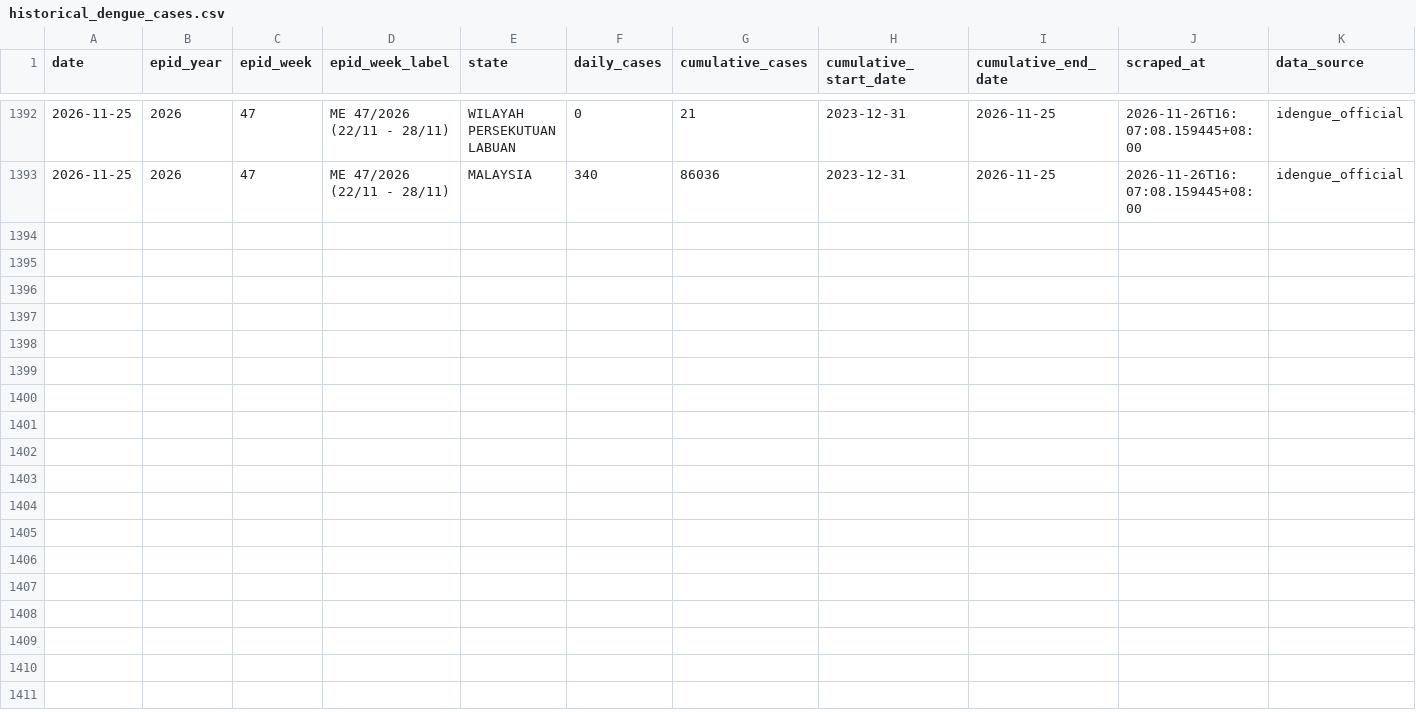
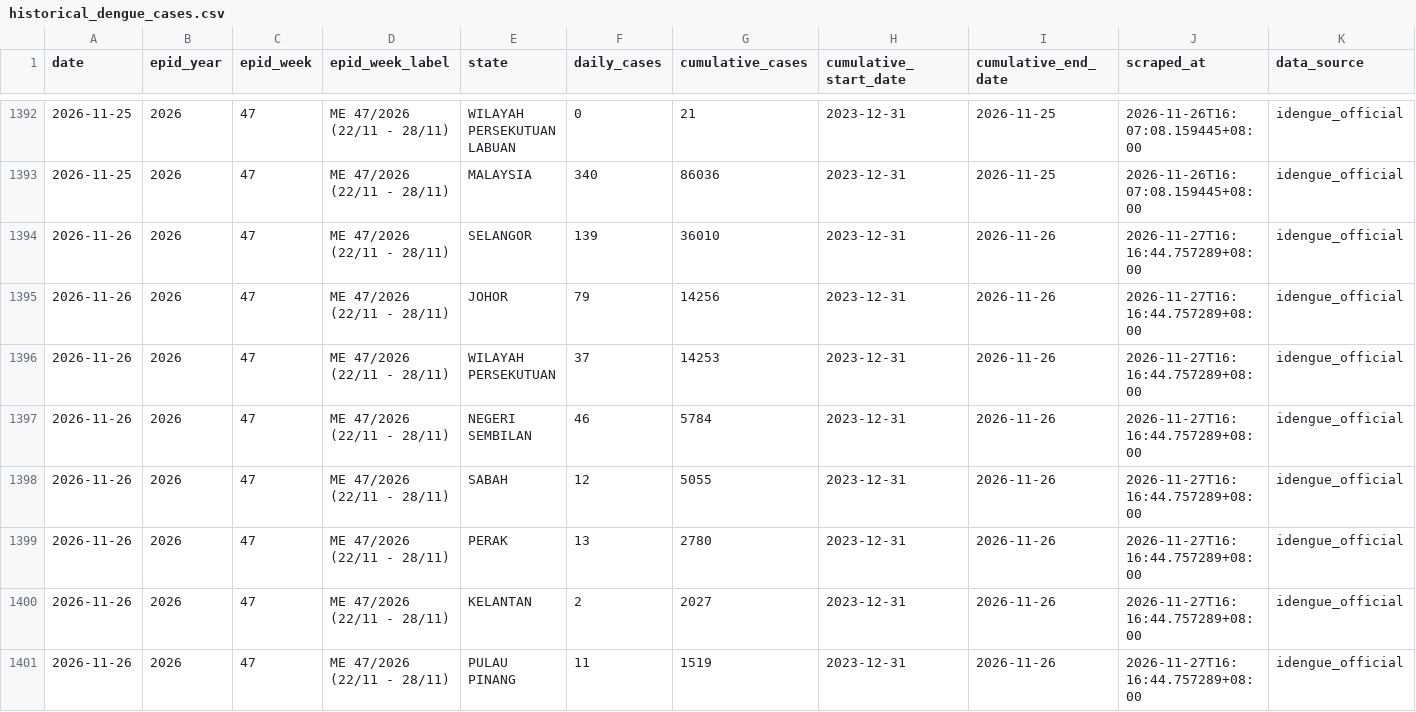
Before and after one commit to MohdAzmiSuliman/dailycaseden_iden, a CSV file: data/historical_dengue_cases.csv, drawn as a sheet; only a part is shown, gaps mark what is left out; the diff covers the shown part only.

```diff
--- a/data/historical_dengue_cases.csv
+++ b/data/historical_dengue_cases.csv
@@ -1393 +1393,9 @@ date,epid_year,epid_week,epid_week_label,state,daily_cases,cumulative_cases,cumu
 2026-11-25,2026,47,ME 47/2026 (22/11 - 28/11),MALAYSIA,340,86036,2023-12-31,2026-11-25,2026-11-26T16:07:08.159445+08:00,idengue_official
+2026-11-26,2026,47,ME 47/2026 (22/11 - 28/11),SELANGOR,139,36010,2023-12-31,2026-11-26,2026-11-27T16:16:44.757289+08:00,idengue_official
+2026-11-26,2026,47,ME 47/2026 (22/11 - 28/11),JOHOR,79,14256,2023-12-31,2026-11-26,2026-11-27T16:16:44.757289+08:00,idengue_official
+2026-11-26,2026,47,ME 47/2026 (22/11 - 28/11),WILAYAH PERSEKUTUAN,37,14253,2023-12-31,2026-11-26,2026-11-27T16:16:44.757289+08:00,idengue_official
+2026-11-26,2026,47,ME 47/2026 (22/11 - 28/11),NEGERI SEMBILAN,46,5784,2023-12-31,2026-11-26,2026-11-27T16:16:44.757289+08:00,idengue_official
+2026-11-26,2026,47,ME 47/2026 (22/11 - 28/11),SABAH,12,5055,2023-12-31,2026-11-26,2026-11-27T16:16:44.757289+08:00,idengue_official
+2026-11-26,2026,47,ME 47/2026 (22/11 - 28/11),PERAK,13,2780,2023-12-31,2026-11-26,2026-11-27T16:16:44.757289+08:00,idengue_official
+2026-11-26,2026,47,ME 47/2026 (22/11 - 28/11),KELANTAN,2,2027,2023-12-31,2026-11-26,2026-11-27T16:16:44.757289+08:00,idengue_official
+2026-11-26,2026,47,ME 47/2026 (22/11 - 28/11),PULAU PINANG,11,1519,2023-12-31,2026-11-26,2026-11-27T16:16:44.757289+08:00,idengue_official
```
Also changed, not shown: 8 added rows elsewhere in this file, data/latest.csv, 3 other files.
